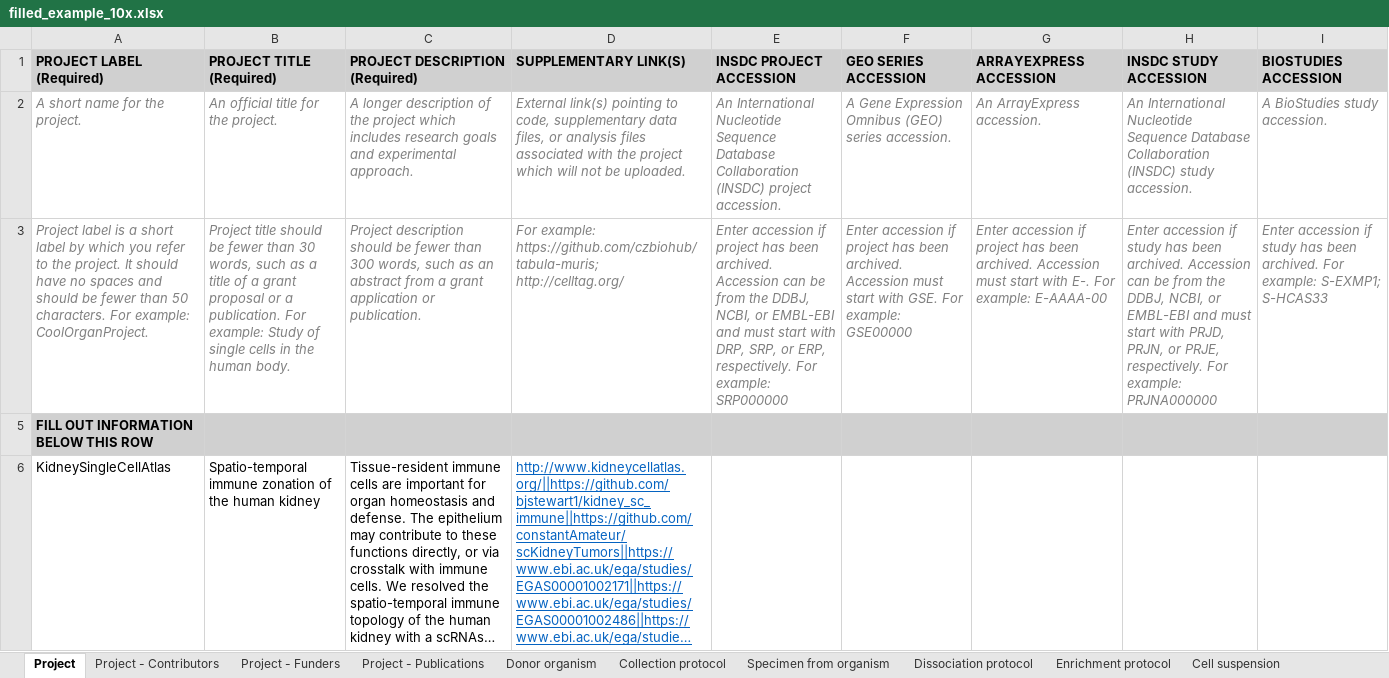
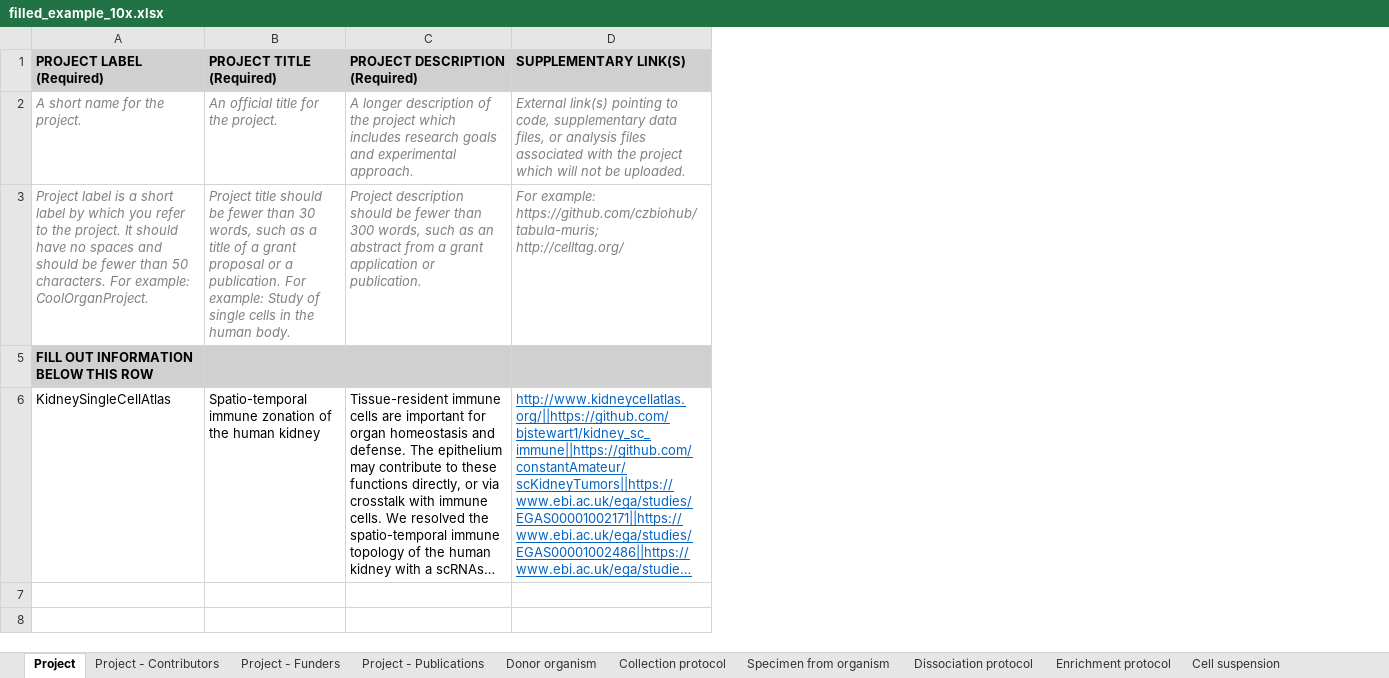
Before and after one commit to ebi-ait/hca-metadata-community, an Excel workbook: assets/ssheets/filled_example_10x.xlsx, sheet Project, drawn as a sheet; long unchanged cells end in …; values as stored, in another font and other column widths than the file's, no borders; the diff names each change by its address in the sheet, - before the commit and + after, or states it on an @@ line.

Commit message:
formatting hiding columns

```diff
--- a/assets/ssheets/filled_example_10x.xlsx (sheet Project)
+++ b/assets/ssheets/filled_example_10x.xlsx (sheet Project)
@@ column E (INSDC PROJECT ACCESSION) hidden, rows 2-3: An International Nucleotide Sequence Database Collaboration (INSDC) project accession. | Enter accession if project has been archived. Accession can be from the DDBJ, NCBI, or EMBL-EBI and must start with DRP, SRP, or ERP, respectively. For example: SRP000000 @@
@@ column F (GEO SERIES ACCESSION) hidden, rows 2-3: A Gene Expression Omnibus (GEO) series accession. | Enter accession if project has been archived. Accession must start with GSE. For example: GSE00000 @@
@@ column G (ARRAYEXPRESS ACCESSION) hidden, rows 2-3: An ArrayExpress accession. | Enter accession if project has been archived. Accession must start with E-. For example: E-AAAA-00 @@
@@ column H (INSDC STUDY ACCESSION) hidden, rows 2-3: An International Nucleotide Sequence Database Collaboration (INSDC) study accession. | Enter accession if study has been archived. Accession can be from the DDBJ, NCBI, or EMBL-EBI and must start with PRJD, PRJN, or PRJE, respectively. For example: PRJNA000000 @@
@@ column I (BIOSTUDIES ACCESSION) hidden, rows 2-3: A BioStudies study accession. | Enter accession if study has been archived. For example: S-EXMP1; S-HCAS33 @@
```
Also changed, not shown: sheet Specimen from organism, sheet Cell suspension, sheet Donor organism, sheet Library preparation protocol, sheet Project - Contributors, sheet Supplementary file, hidden cells.
